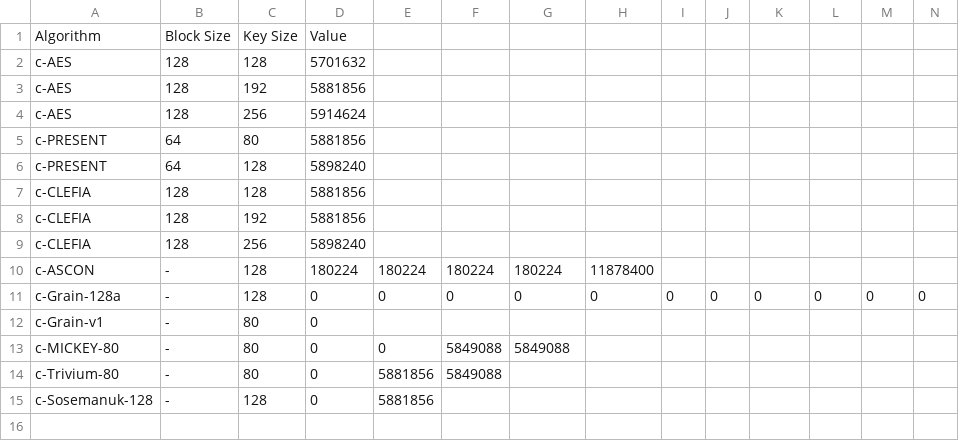
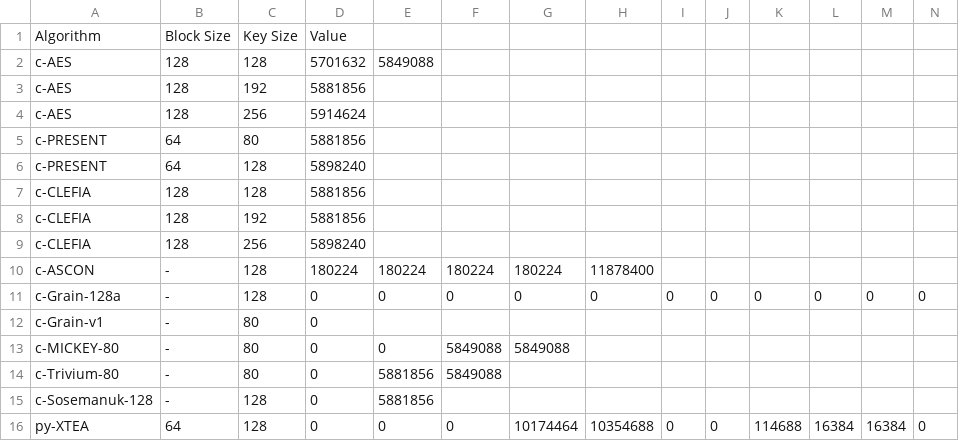
Before and after one commit to khannmohsin/CryptoBench-RPi-Arduino_LWC, a CSV file: Measurements/decryption_RAM.csv, drawn as a sheet; only a part is shown; rows hold the shown columns only; the diff names each change by its address in the sheet, - before the commit and + after, or states it on an @@ line.

```diff
--- a/Measurements/decryption_RAM.csv
+++ b/Measurements/decryption_RAM.csv
-E2: (empty)
+E2: 5849088
+row 16: py-XTEA | 64 | 128 | 0 | 0 | 0 | 10174464 | 10354688 | 0 | 0 | 114688 | 16384 | 16384 | 0
```
Also changed, not shown: Measurements/decryption_throughput.csv, Measurements/decryption_time.csv, 25 other files.
